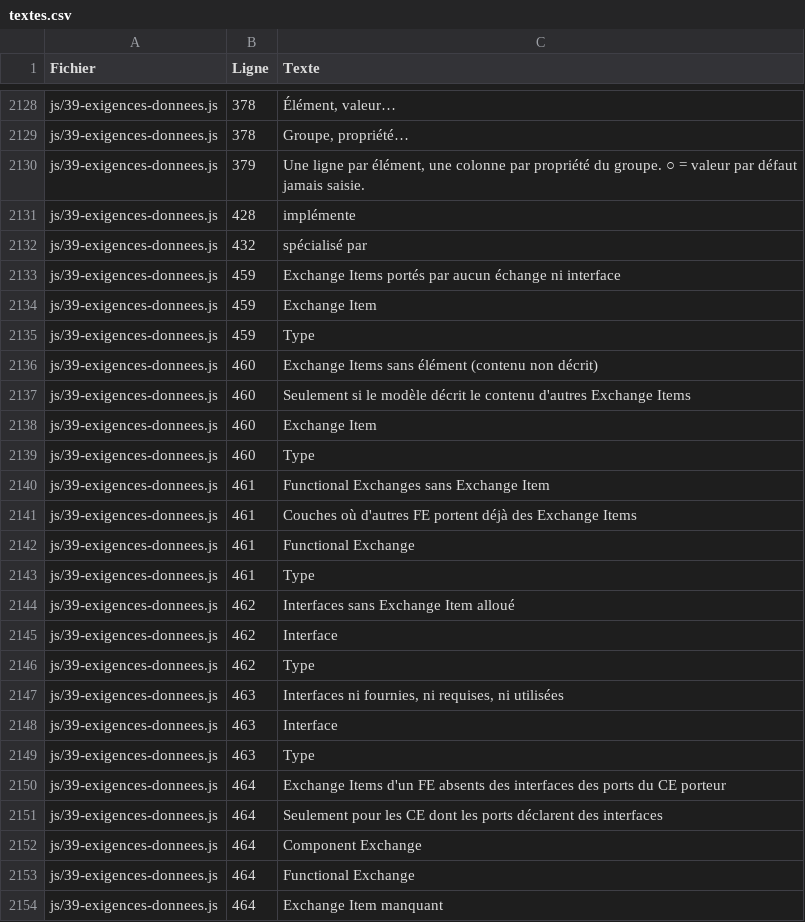
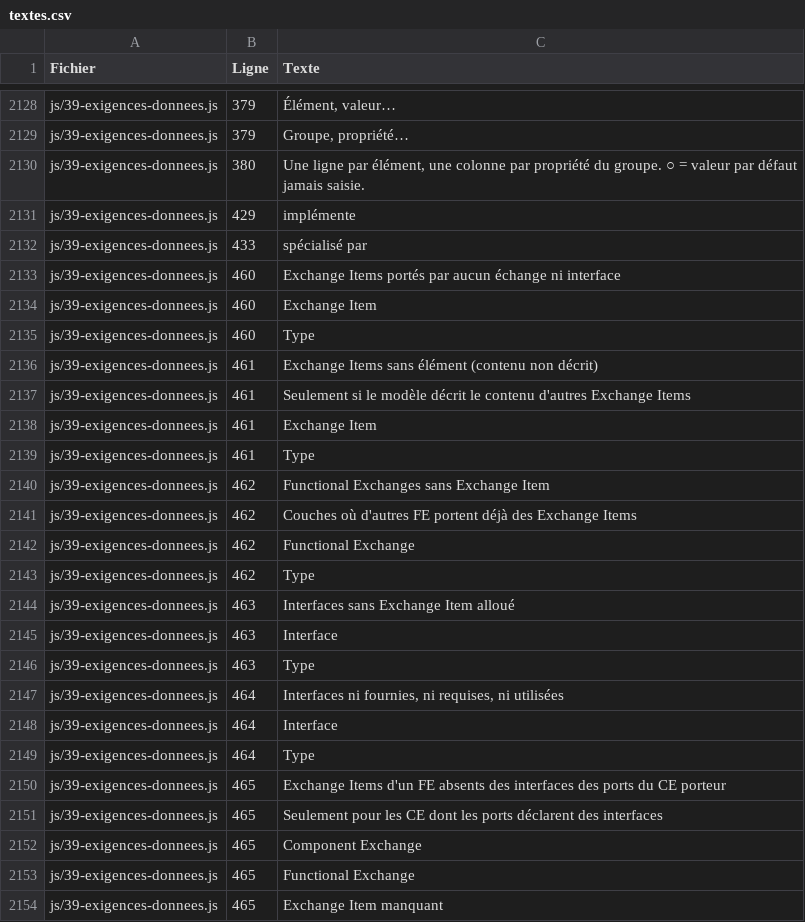
Before and after one commit to romain-lescole/Arcalyse, a CSV file: docs/textes.csv, drawn as a sheet; only a part is shown, gaps mark what is left out; the diff covers the shown part only.

```diff
--- a/docs/textes.csv
+++ b/docs/textes.csv
@@ -2128,27 +2128,27 @@
-"js/39-exigences-donnees.js";"378";"Élément, valeur…"
-"js/39-exigences-donnees.js";"378";"Groupe, propriété…"
-"js/39-exigences-donnees.js";"379";"Une ligne par élément, une colonne par propriété du groupe. ○ = valeur par défaut jamais saisie."
-"js/39-exigences-donnees.js";"428";"implémente"
-"js/39-exigences-donnees.js";"432";"spécialisé par"
-"js/39-exigences-donnees.js";"459";"Exchange Items portés par aucun échange ni interface"
-"js/39-exigences-donnees.js";"459";"Exchange Item"
-"js/39-exigences-donnees.js";"459";"Type"
-"js/39-exigences-donnees.js";"460";"Exchange Items sans élément (contenu non décrit)"
-"js/39-exigences-donnees.js";"460";"Seulement si le modèle décrit le contenu d'autres Exchange Items"
+"js/39-exigences-donnees.js";"379";"Élément, valeur…"
+"js/39-exigences-donnees.js";"379";"Groupe, propriété…"
+"js/39-exigences-donnees.js";"380";"Une ligne par élément, une colonne par propriété du groupe. ○ = valeur par défaut jamais saisie."
+"js/39-exigences-donnees.js";"429";"implémente"
+"js/39-exigences-donnees.js";"433";"spécialisé par"
+"js/39-exigences-donnees.js";"460";"Exchange Items portés par aucun échange ni interface"
 "js/39-exigences-donnees.js";"460";"Exchange Item"
 "js/39-exigences-donnees.js";"460";"Type"
-"js/39-exigences-donnees.js";"461";"Functional Exchanges sans Exchange Item"
-"js/39-exigences-donnees.js";"461";"Couches où d'autres FE portent déjà des Exchange Items"
-"js/39-exigences-donnees.js";"461";"Functional Exchange"
+"js/39-exigences-donnees.js";"461";"Exchange Items sans élément (contenu non décrit)"
+"js/39-exigences-donnees.js";"461";"Seulement si le modèle décrit le contenu d'autres Exchange Items"
+"js/39-exigences-donnees.js";"461";"Exchange Item"
 "js/39-exigences-donnees.js";"461";"Type"
-"js/39-exigences-donnees.js";"462";"Interfaces sans Exchange Item alloué"
-"js/39-exigences-donnees.js";"462";"Interface"
+"js/39-exigences-donnees.js";"462";"Functional Exchanges sans Exchange Item"
+"js/39-exigences-donnees.js";"462";"Couches où d'autres FE portent déjà des Exchange Items"
+"js/39-exigences-donnees.js";"462";"Functional Exchange"
 "js/39-exigences-donnees.js";"462";"Type"
-"js/39-exigences-donnees.js";"463";"Interfaces ni fournies, ni requises, ni utilisées"
+"js/39-exigences-donnees.js";"463";"Interfaces sans Exchange Item alloué"
 "js/39-exigences-donnees.js";"463";"Interface"
 "js/39-exigences-donnees.js";"463";"Type"
-"js/39-exigences-donnees.js";"464";"Exchange Items d'un FE absents des interfaces des ports du CE porteur"
-"js/39-exigences-donnees.js";"464";"Seulement pour les CE dont les ports déclarent des interfaces"
-"js/39-exigences-donnees.js";"464";"Component Exchange"
-"js/39-exigences-donnees.js";"464";"Functional Exchange"
-"js/39-exigences-donnees.js";"464";"Exchange Item manquant"
+"js/39-exigences-donnees.js";"464";"Interfaces ni fournies, ni requises, ni utilisées"
+"js/39-exigences-donnees.js";"464";"Interface"
+"js/39-exigences-donnees.js";"464";"Type"
+"js/39-exigences-donnees.js";"465";"Exchange Items d'un FE absents des interfaces des ports du CE porteur"
+"js/39-exigences-donnees.js";"465";"Seulement pour les CE dont les ports déclarent des interfaces"
+"js/39-exigences-donnees.js";"465";"Component Exchange"
+"js/39-exigences-donnees.js";"465";"Functional Exchange"
+"js/39-exigences-donnees.js";"465";"Exchange Item manquant"
```
Also changed, not shown: 139 edited cells elsewhere in this file, 9 other files.
